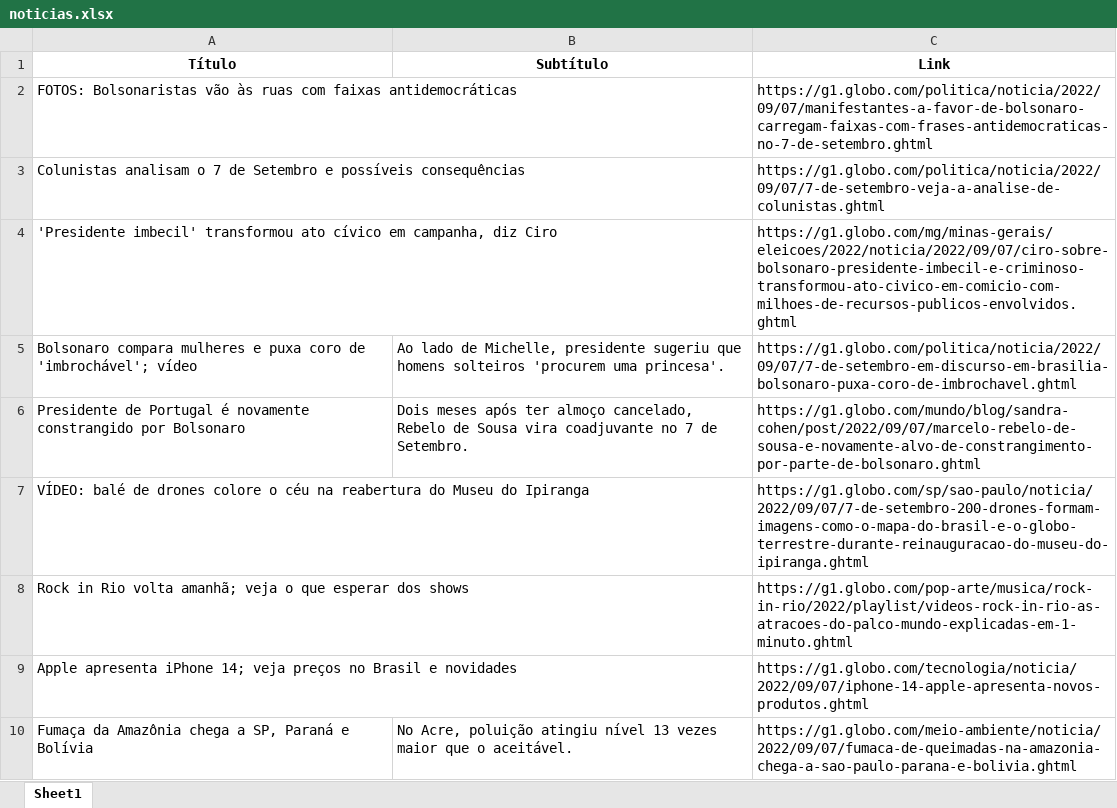
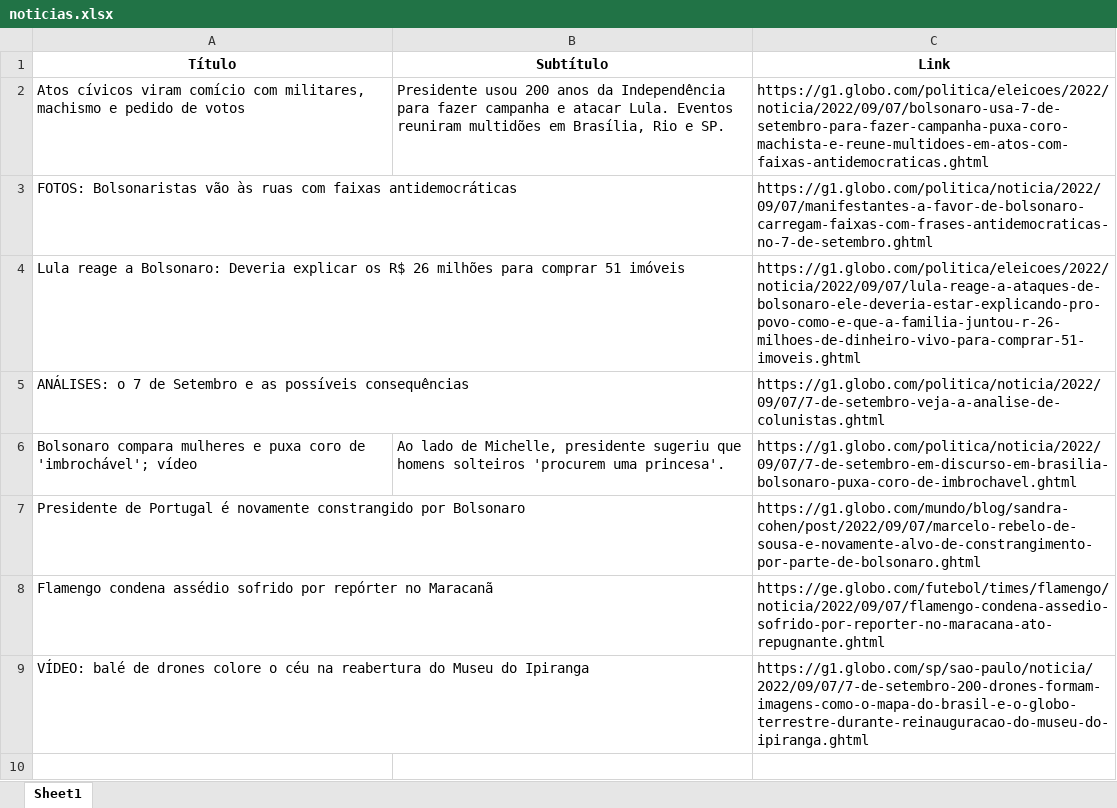
Before and after one commit to guiworldtv2/testeando-publico, an Excel workbook: noticias.xlsx, sheet Sheet1, drawn as a sheet; values as stored, in another font and other column widths than the file's, no borders; removed rows and columns are numbered as before the commit, all else as after; the diff names each change by its address in the sheet, - before the commit and + after, or states it on an @@ line.

```diff
--- a/noticias.xlsx (sheet Sheet1)
+++ b/noticias.xlsx (sheet Sheet1)
+row 2: Atos cívicos viram comício com militares, machismo e pedido de votos | Presidente usou 200 anos da Independência para fazer campanha e atacar Lula. Eventos reuniram multidões em Brasília, Rio e SP. | https://g1.globo.com/politica/eleicoes/2022/noticia/2022/09/07/bolsonaro-usa-7-de-setembro-para-fazer-campanha-puxa-coro-machista-e-reune-multidoes-em-atos-com-faixas-antidemocraticas.ghtml
+row 4: Lula reage a Bolsonaro: Deveria explicar os R$ 26 milhões para comprar 51 imóveis |  | https://g1.globo.com/politica/eleicoes/2022/noticia/2022/09/07/lula-reage-a-ataques-de-bolsonaro-ele-deveria-estar-explicando-pro-povo-como-e-que-a-familia-juntou-r-26-milhoes-de-dinheiro-vivo-para-comprar-51-imoveis.ghtml
-A5 (Título): Colunistas analisam o 7 de Setembro e possíveis consequências
+A5 (Título): ANÁLISES: o 7 de Setembro e as possíveis consequências
-row 4: 'Presidente imbecil' transformou ato cívico em campanha, diz Ciro |  | https://g1.globo.com/mg/minas-gerais/eleicoes/2022/noticia/2022/09/07/ciro-sobre-bolsonaro-presidente-imbecil-e-criminoso-transformou-ato-civico-em-comicio-com-milhoes-de-recursos-publicos-envolvidos.ghtml
-B7 (Subtítulo): Dois meses após ter almoço cancelado, Rebelo de Sousa vira coadjuvante no 7 de Setembro.
+B7 (Subtítulo): (empty)
+row 8: Flamengo condena assédio sofrido por repórter no Maracanã |  | https://ge.globo.com/futebol/times/flamengo/noticia/2022/09/07/flamengo-condena-assedio-sofrido-por-reporter-no-maracana-ato-repugnante.ghtml
-row 8: Rock in Rio volta amanhã; veja o que esperar dos shows |  | https://g1.globo.com/pop-arte/musica/rock-in-rio/2022/playlist/videos-rock-in-rio-as-atracoes-do-palco-mundo-explicadas-em-1-minuto.ghtml
-row 9: Apple apresenta iPhone 14; veja preços no Brasil e novidades |  | https://g1.globo.com/tecnologia/noticia/2022/09/07/iphone-14-apple-apresenta-novos-produtos.ghtml
-row 10: Fumaça da Amazônia chega a SP, Paraná e Bolívia | No Acre, poluição atingiu nível 13 vezes maior que o aceitável. | https://g1.globo.com/meio-ambiente/noticia/2022/09/07/fumaca-de-queimadas-na-amazonia-chega-a-sao-paulo-parana-e-bolivia.ghtml
```
